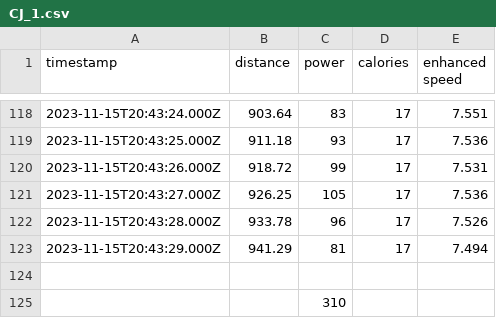
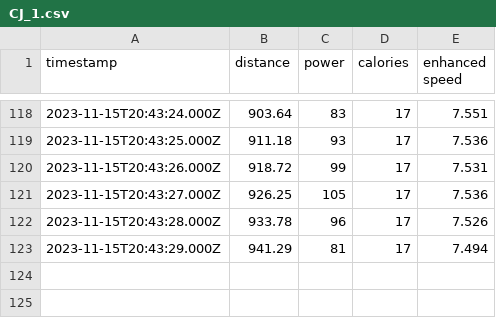
Before and after one commit to VT-HPS/Power-Output-Testing, a CSV file: Trainer_Onland_Testing_Data/CJ/CJ_1.csv, drawn as a sheet; only a part is shown, gaps mark what is left out; the diff names each change by its address in the sheet, - before the commit and + after, or states it on an @@ line.

```diff
--- a/Trainer_Onland_Testing_Data/CJ/CJ_1.csv
+++ b/Trainer_Onland_Testing_Data/CJ/CJ_1.csv
-row 124: (empty)
-row 125:  |  | 310
```
Also changed, not shown: Trainer_Onland_Testing_Data/CG/CG_1.csv, Trainer_Onland_Testing_Data/CG/CG_2.csv, 21 other files.
